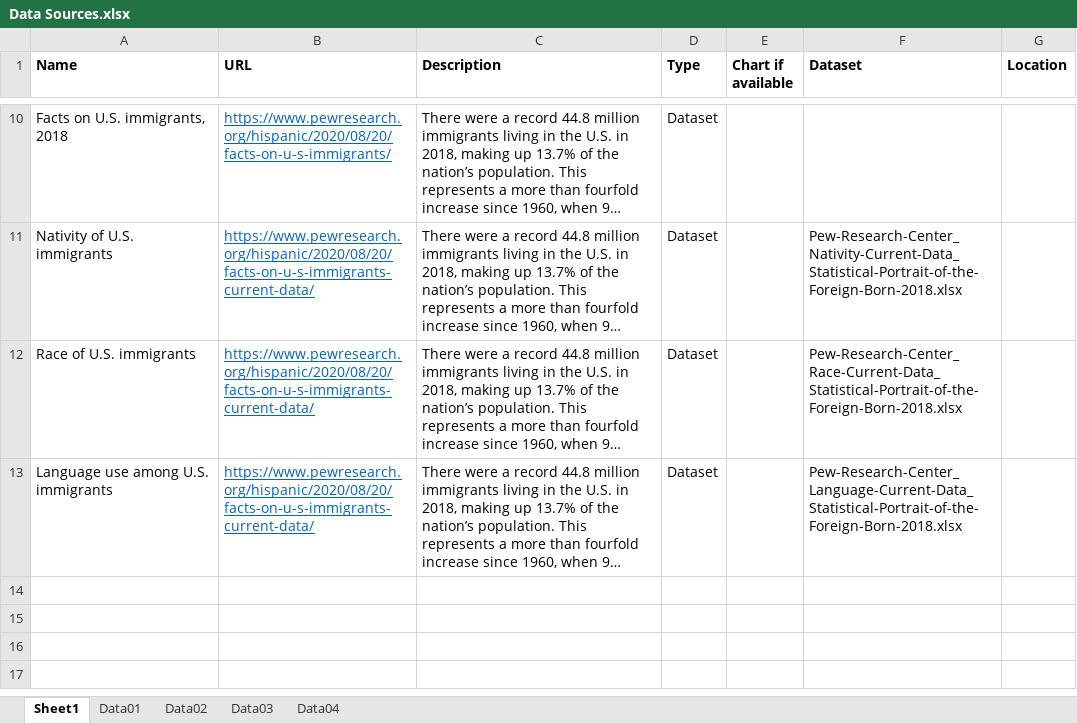
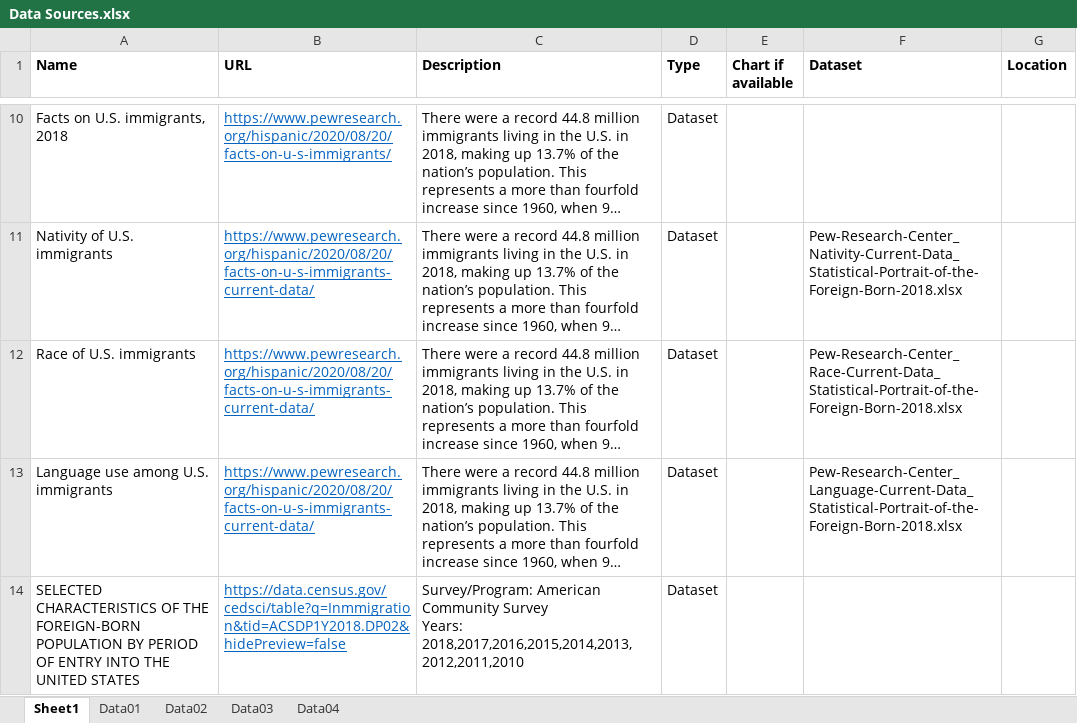
Before and after one commit to gidoneli/databootcamp, an Excel workbook: Project2/Data Sources.xlsx, sheet Sheet1, drawn as a sheet; only a part is shown, gaps mark what is left out; long unchanged cells end in …; values as stored, in another font and other column widths than the file's, no borders; ↵ is a line break in a cell; the diff names each change by its address in the sheet, - before the commit and + after, or states it on an @@ line.

Commit message:
Update
Update

```diff
--- a/Project2/Data Sources.xlsx (sheet Sheet1)
+++ b/Project2/Data Sources.xlsx (sheet Sheet1)
+row 14: SELECTED CHARACTERISTICS OF THE FOREIGN-BORN POPULATION BY PERIOD OF ENTRY INTO THE UNITED STATES | https://data.census.gov/cedsci/table?q=Inmmigration&tid=ACSDP1Y2018.DP02&hidePreview=false | Survey/Program: American Community Survey ↵ Years: 2018,2017,2016,2015,2014,2013,2012,2011,2010 | Dataset
```
